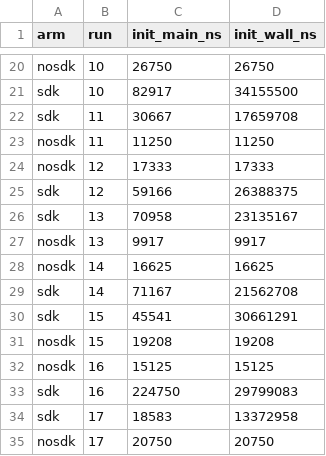
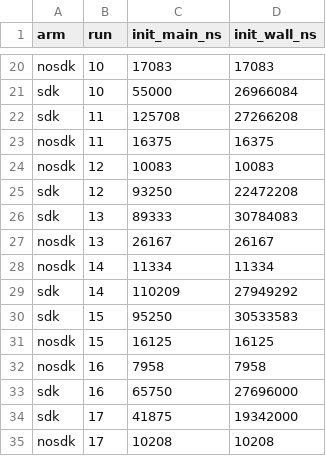
Before and after one commit to HyeokjaeChoi/signaldock, a CSV file: perf/sdk-results/ios-0.1.0-20261029/init.csv, drawn as a sheet; only a part is shown, gaps mark what is left out; the diff covers the shown part only; the diff names each change by its address in the sheet, - before the commit and + after, or states it on an @@ line.

```diff
--- a/perf/sdk-results/ios-0.1.0-20261029/init.csv
+++ b/perf/sdk-results/ios-0.1.0-20261029/init.csv
-C20 (init_main_ns): 26750
+C20 (init_main_ns): 17083
-D20 (init_wall_ns): 26750
+D20 (init_wall_ns): 17083
-C21 (init_main_ns): 82917
+C21 (init_main_ns): 55000
-D21 (init_wall_ns): 34155500
+D21 (init_wall_ns): 26966084
-C22 (init_main_ns): 30667
+C22 (init_main_ns): 125708
-D22 (init_wall_ns): 17659708
+D22 (init_wall_ns): 27266208
-C23 (init_main_ns): 11250
+C23 (init_main_ns): 16375
-D23 (init_wall_ns): 11250
+D23 (init_wall_ns): 16375
-C24 (init_main_ns): 17333
+C24 (init_main_ns): 10083
-D24 (init_wall_ns): 17333
+D24 (init_wall_ns): 10083
-C25 (init_main_ns): 59166
+C25 (init_main_ns): 93250
-D25 (init_wall_ns): 26388375
+D25 (init_wall_ns): 22472208
-C26 (init_main_ns): 70958
+C26 (init_main_ns): 89333
-D26 (init_wall_ns): 23135167
+D26 (init_wall_ns): 30784083
-C27 (init_main_ns): 9917
+C27 (init_main_ns): 26167
-D27 (init_wall_ns): 9917
+D27 (init_wall_ns): 26167
-C28 (init_main_ns): 16625
+C28 (init_main_ns): 11334
-D28 (init_wall_ns): 16625
+D28 (init_wall_ns): 11334
-C29 (init_main_ns): 71167
+C29 (init_main_ns): 110209
-D29 (init_wall_ns): 21562708
+D29 (init_wall_ns): 27949292
-C30 (init_main_ns): 45541
+C30 (init_main_ns): 95250
-D30 (init_wall_ns): 30661291
+D30 (init_wall_ns): 30533583
-C31 (init_main_ns): 19208
+C31 (init_main_ns): 16125
-D31 (init_wall_ns): 19208
+D31 (init_wall_ns): 16125
-C32 (init_main_ns): 15125
+C32 (init_main_ns): 7958
-D32 (init_wall_ns): 15125
+D32 (init_wall_ns): 7958
-C33 (init_main_ns): 224750
+C33 (init_main_ns): 65750
-D33 (init_wall_ns): 29799083
+D33 (init_wall_ns): 27696000
-C34 (init_main_ns): 18583
+C34 (init_main_ns): 41875
-D34 (init_wall_ns): 13372958
+D34 (init_wall_ns): 19342000
-C35 (init_main_ns): 20750
+C35 (init_main_ns): 10208
-D35 (init_wall_ns): 20750
+D35 (init_wall_ns): 10208
```
Also changed, not shown: 9 added rows, 9 removed rows and 31 edited cells elsewhere in this file, perf/sdk-results/ios-0.1.0-20261029/link-objects.csv, perf/sdk-results/ios-0.1.0-20261029/memory-burst.csv, 6 other files.
